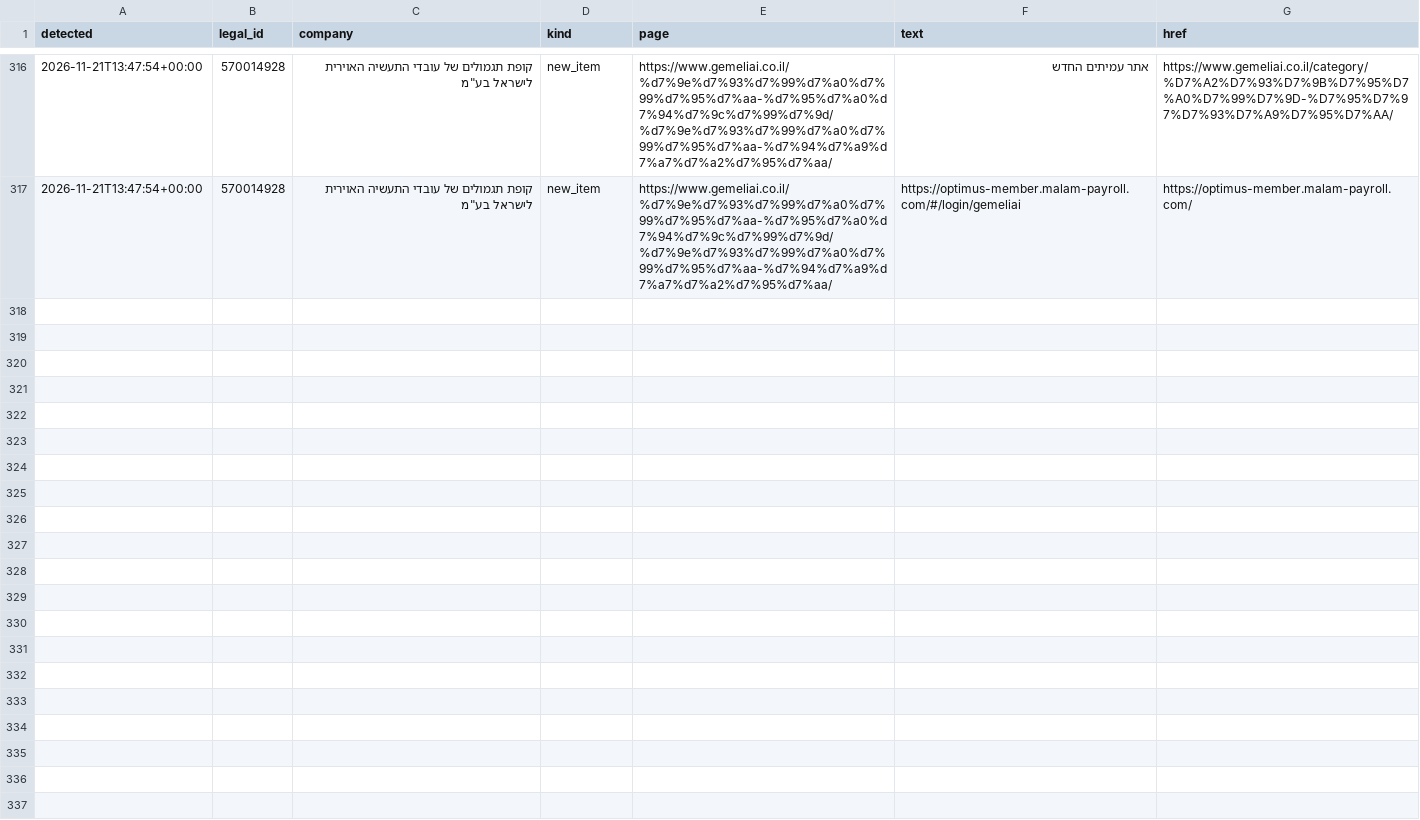
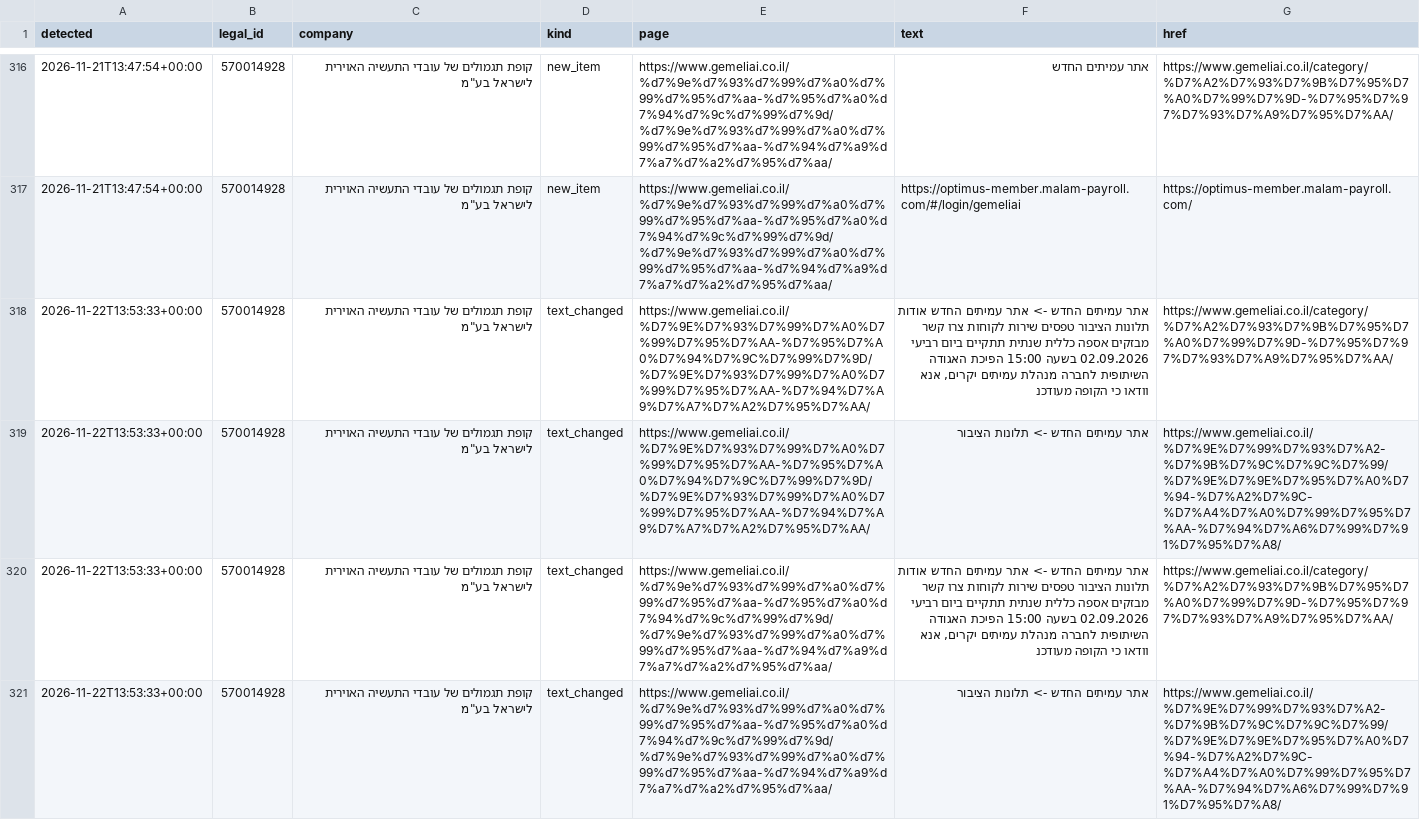
Before and after one commit to Revach123/MASLULIM, a CSV file: policy/companies/570014928/site_changes_log.csv, drawn as a sheet; only a part is shown, gaps mark what is left out; the diff names each change by its address in the sheet, - before the commit and + after, or states it on an @@ line.

```diff
--- a/policy/companies/570014928/site_changes_log.csv
+++ b/policy/companies/570014928/site_changes_log.csv
+row 318: 2026-11-22T13:53:33+00:00 | 570014928 | קופת תגמולים של עובדי התעשיה האוירית לישראל בע"מ | text_changed | https://www.gemeliai.co.il/%D7%9E%D7%93%D7%99%D7%A0%D7%99%D7%95%D7%AA-%D7%95%D7%A0%D7%94%D7%9C%D7%99%D7%9D/%D7%9E%D7%93%D7%99%D7%A0%D7%99%D7%95%D7%AA-%D7%94%D7%A9%D7%A7%D7%A2%D7%95%D7%AA/ | אתר עמיתים החדש -> אתר עמיתים החדש אודות תלונות הציבור טפסים שירות לקוחות צרו קשר מבזקים אספה כללית שנתית תתקיים ביום רביעי 02.09.2026 בשעה 15:00 הפיכת האגודה השיתופית לחברה מנהלת עמיתים יקרים, אנא וודאו כי הקופה מעודכנ | https://www.gemeliai.co.il/category/%D7%A2%D7%93%D7%9B%D7%95%D7%A0%D7%99%D7%9D-%D7%95%D7%97%D7%93%D7%A9%D7%95%D7%AA/
+row 319: 2026-11-22T13:53:33+00:00 | 570014928 | קופת תגמולים של עובדי התעשיה האוירית לישראל בע"מ | text_changed | https://www.gemeliai.co.il/%D7%9E%D7%93%D7%99%D7%A0%D7%99%D7%95%D7%AA-%D7%95%D7%A0%D7%94%D7%9C%D7%99%D7%9D/%D7%9E%D7%93%D7%99%D7%A0%D7%99%D7%95%D7%AA-%D7%94%D7%A9%D7%A7%D7%A2%D7%95%D7%AA/ | אתר עמיתים החדש -> תלונות הציבור | https://www.gemeliai.co.il/%D7%9E%D7%99%D7%93%D7%A2-%D7%9B%D7%9C%D7%9C%D7%99/%D7%9E%D7%9E%D7%95%D7%A0%D7%94-%D7%A2%D7%9C-%D7%A4%D7%A0%D7%99%D7%95%D7%AA-%D7%94%D7%A6%D7%99%D7%91%D7%95%D7%A8/
+row 320: 2026-11-22T13:53:33+00:00 | 570014928 | קופת תגמולים של עובדי התעשיה האוירית לישראל בע"מ | text_changed | https://www.gemeliai.co.il/%d7%9e%d7%93%d7%99%d7%a0%d7%99%d7%95%d7%aa-%d7%95%d7%a0%d7%94%d7%9c%d7%99%d7%9d/%d7%9e%d7%93%d7%99%d7%a0%d7%99%d7%95%d7%aa-%d7%94%d7%a9%d7%a7%d7%a2%d7%95%d7%aa/ | אתר עמיתים החדש -> אתר עמיתים החדש אודות תלונות הציבור טפסים שירות לקוחות צרו קשר מבזקים אספה כללית שנתית תתקיים ביום רביעי 02.09.2026 בשעה 15:00 הפיכת האגודה השיתופית לחברה מנהלת עמיתים יקרים, אנא וודאו כי הקופה מעודכנ | https://www.gemeliai.co.il/category/%D7%A2%D7%93%D7%9B%D7%95%D7%A0%D7%99%D7%9D-%D7%95%D7%97%D7%93%D7%A9%D7%95%D7%AA/
+row 321: 2026-11-22T13:53:33+00:00 | 570014928 | קופת תגמולים של עובדי התעשיה האוירית לישראל בע"מ | text_changed | https://www.gemeliai.co.il/%d7%9e%d7%93%d7%99%d7%a0%d7%99%d7%95%d7%aa-%d7%95%d7%a0%d7%94%d7%9c%d7%99%d7%9d/%d7%9e%d7%93%d7%99%d7%a0%d7%99%d7%95%d7%aa-%d7%94%d7%a9%d7%a7%d7%a2%d7%95%d7%aa/ | אתר עמיתים החדש -> תלונות הציבור | https://www.gemeliai.co.il/%D7%9E%D7%99%D7%93%D7%A2-%D7%9B%D7%9C%D7%9C%D7%99/%D7%9E%D7%9E%D7%95%D7%A0%D7%94-%D7%A2%D7%9C-%D7%A4%D7%A0%D7%99%D7%95%D7%AA-%D7%94%D7%A6%D7%99%D7%91%D7%95%D7%A8/
```
Also changed, not shown: 6 other files.
